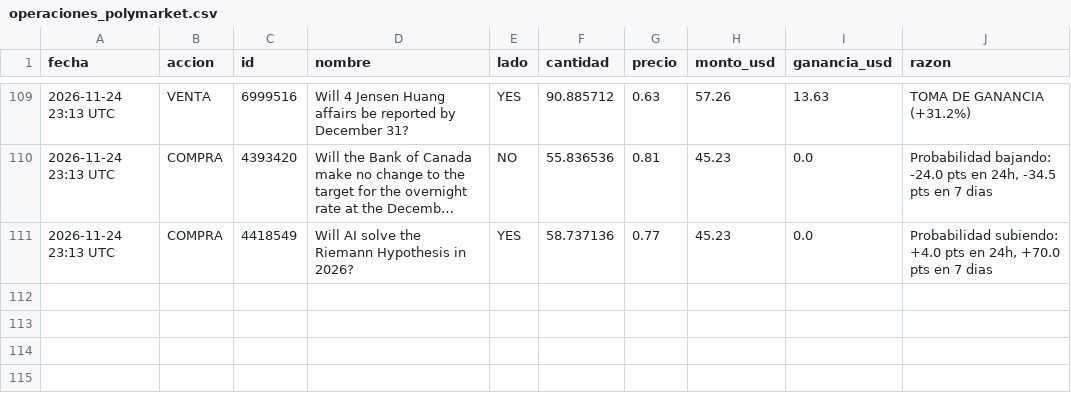
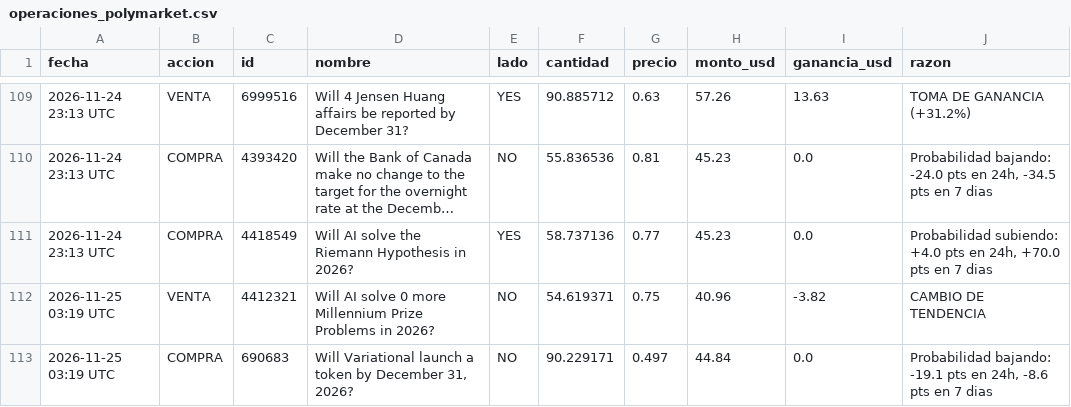
Before and after one commit to jonyhc97/bot-inversiones, a CSV file: datos/operaciones_polymarket.csv, drawn as a sheet; only a part is shown, gaps mark what is left out; long unchanged cells end in ….

```diff
--- a/datos/operaciones_polymarket.csv
+++ b/datos/operaciones_polymarket.csv
@@ -111 +111,3 @@
 2026-11-24 23:13 UTC,COMPRA,4418549,Will AI solve the Riemann Hypothesis in 2026?,YES,58.737136,0.77,45.23,0.0,"Probabilidad subiendo: +4.0 pts en 24h, +70.0 pts en 7 dias"
+2026-11-25 03:19 UTC,VENTA,4412321,Will AI solve 0 more Millennium Prize Problems in 2026?,NO,54.619371,0.75,40.96,-3.82,CAMBIO DE TENDENCIA
+2026-11-25 03:19 UTC,COMPRA,690683,"Will Variational launch a token by December 31, 2026?",NO,90.229171,0.497,44.84,0.0,"Probabilidad bajando: -19.1 pts en 24h, -8.6 pts en 7 dias"
```
Also changed, not shown: datos/historial_acciones.csv, datos/historial_cripto.csv, 3 other files.
